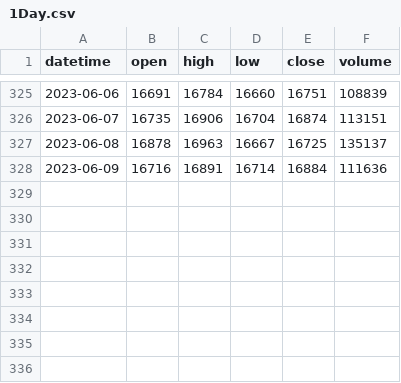
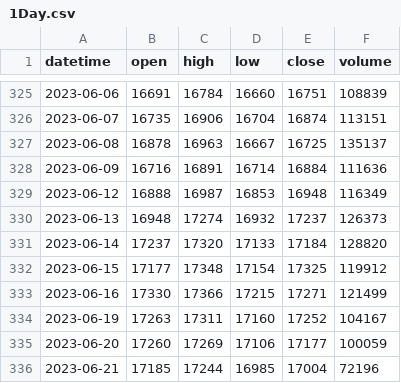
Before and after one commit to Benson0802/power_k_nodify, a CSV file: data/1Day.csv, drawn as a sheet; only a part is shown, gaps mark what is left out; the diff names each change by its address in the sheet, - before the commit and + after, or states it on an @@ line.

```diff
--- a/data/1Day.csv
+++ b/data/1Day.csv
+row 329: 2023-06-12 | 16888 | 16987 | 16853 | 16948 | 116349
+row 330: 2023-06-13 | 16948 | 17274 | 16932 | 17237 | 126373
+row 331: 2023-06-14 | 17237 | 17320 | 17133 | 17184 | 128820
+row 332: 2023-06-15 | 17177 | 17348 | 17154 | 17325 | 119912
+row 333: 2023-06-16 | 17330 | 17366 | 17215 | 17271 | 121499
+row 334: 2023-06-19 | 17263 | 17311 | 17160 | 17252 | 104167
+row 335: 2023-06-20 | 17260 | 17269 | 17106 | 17177 | 100059
+row 336: 2023-06-21 | 17185 | 17244 | 16985 | 17004 | 72196
```
Also changed, not shown: 10 other files.
